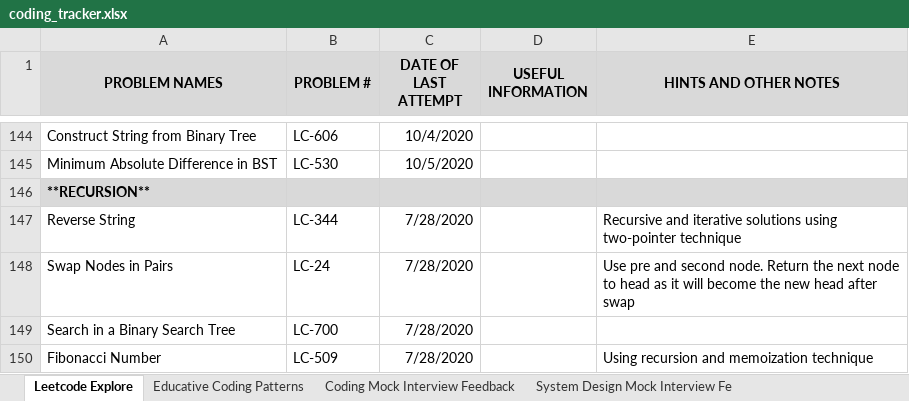
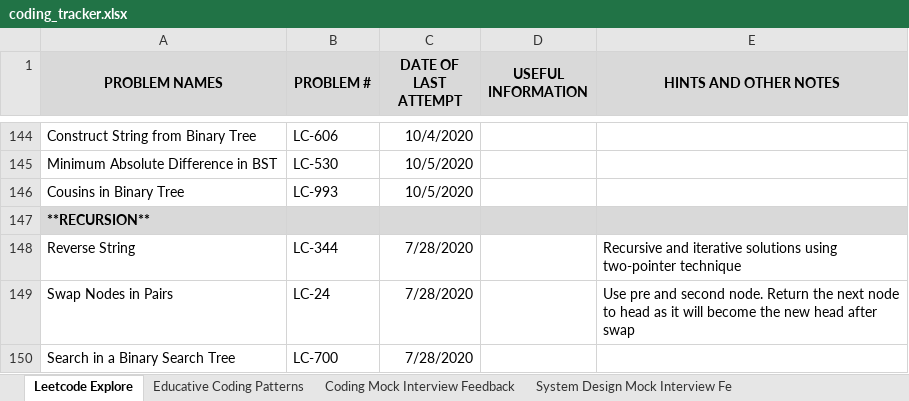
Before and after one commit to suhassrivats/Data-Structures-And-Algorithms-Implementation, an Excel workbook: coding_tracker.xlsx, sheet Leetcode Explore, drawn as a sheet; only a part is shown, gaps mark what is left out; the shorter side is filled out with more unchanged rows; values as stored, in another font and other column widths than the file's, no borders; the diff names each change by its address in the sheet, - before the commit and + after, or states it on an @@ line.

Commit message:
LC993_CousinsInBinaryTree algorithm using BFS

```diff
--- a/coding_tracker.xlsx (sheet Leetcode Explore)
+++ b/coding_tracker.xlsx (sheet Leetcode Explore)
+row 146: Cousins in Binary Tree | LC-993 | 10/5/2020
```
Also changed, not shown: 1 other file.
